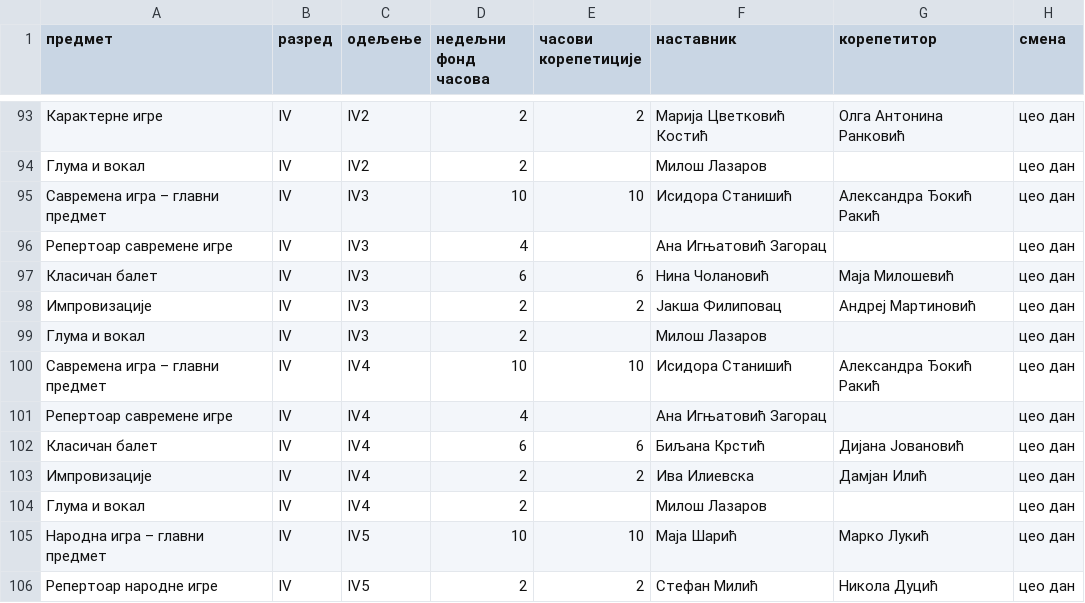
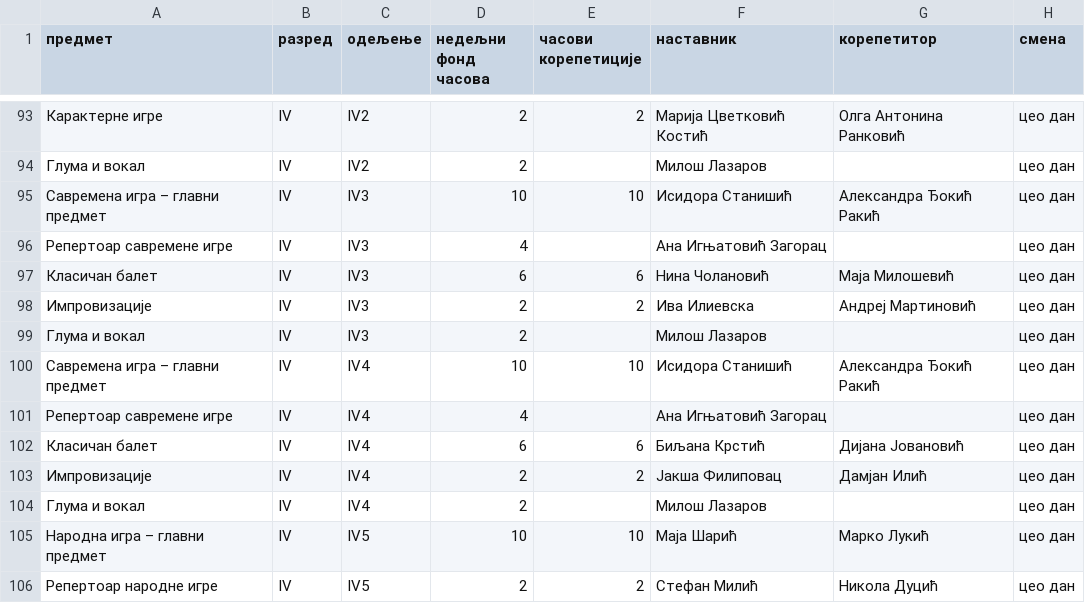
Before and after one commit to natasaikovic/raspored-casova, a CSV file: ulazi/srednja_baletska_skola.csv, drawn as a sheet; only a part is shown, gaps mark what is left out.

Commit message:
Vrati nastavnike Improvizacija zbog pauze

```diff
--- a/ulazi/srednja_baletska_skola.csv
+++ b/ulazi/srednja_baletska_skola.csv
@@ -97,3 +97,3 @@
 Класичан балет,IV,IV3,6,6,Нина Чолановић,Маја Милошевић,цео дан
-Импровизације,IV,IV3,2,2,Јакша Филиповац,Андреј Мартиновић,цео дан
+Импровизације,IV,IV3,2,2,Ива Илиевска,Андреј Мартиновић,цео дан
 Глума и вокал,IV,IV3,2,,Милош Лазаров,,цео дан
@@ -102,3 +102,3 @@
 Класичан балет,IV,IV4,6,6,Биљана Крстић,Дијана Јовановић,цео дан
-Импровизације,IV,IV4,2,2,Ива Илиевска,Дамјан Илић,цео дан
+Импровизације,IV,IV4,2,2,Јакша Филиповац,Дамјан Илић,цео дан
 Глума и вокал,IV,IV4,2,,Милош Лазаров,,цео дан
```
